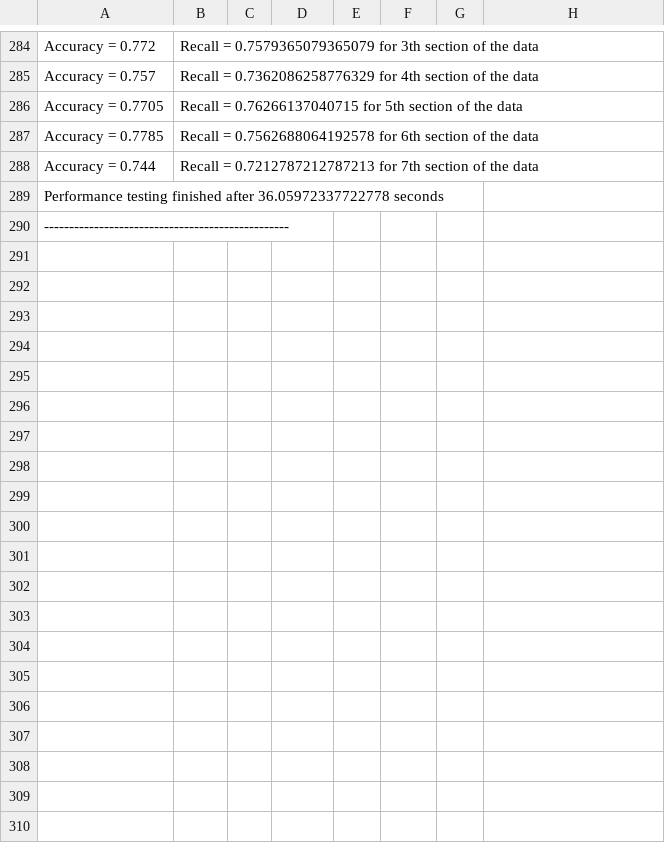
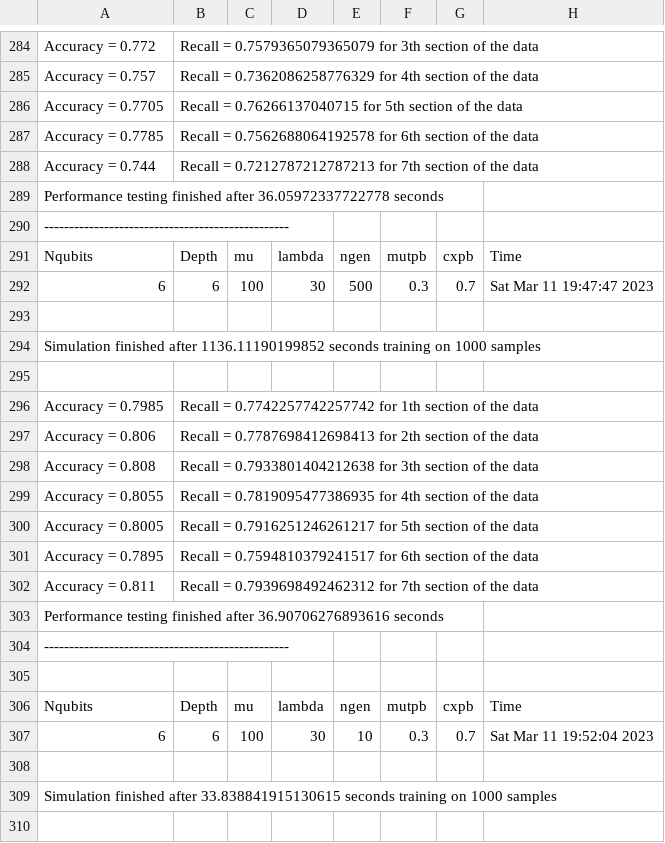
Before and after one commit to nikhil-co/Qkrishi-QSVM, a CSV file: bank_out.csv, drawn as a sheet; only a part is shown, gaps mark what is left out; the diff covers the shown part only; the diff names each change by its address in the sheet, - before the commit and + after, or states it on an @@ line.

```diff
--- a/bank_out.csv
+++ b/bank_out.csv
+row 291: Nqubits | Depth | mu | lambda | ngen | mutpb | cxpb | Time
+row 292: 6 | 6 | 100 | 30 | 500 | 0.3 | 0.7 | Sat Mar 11 19:47:47 2023
+row 293: (empty)
+row 294: Simulation finished after 1136.11190199852 seconds training on 1000 samples
+row 295: (empty)
+row 296: Accuracy = 0.7985 | Recall = 0.7742257742257742 for 1th section of the data
+row 297: Accuracy = 0.806 | Recall = 0.7787698412698413 for 2th section of the data
+row 298: Accuracy = 0.808 | Recall = 0.7933801404212638 for 3th section of the data
+row 299: Accuracy = 0.8055 | Recall = 0.7819095477386935 for 4th section of the data
+row 300: Accuracy = 0.8005 | Recall = 0.7916251246261217 for 5th section of the data
+row 301: Accuracy = 0.7895 | Recall = 0.7594810379241517 for 6th section of the data
+row 302: Accuracy = 0.811 | Recall = 0.7939698492462312 for 7th section of the data
+row 303: Performance testing finished after 36.90706276893616 seconds
+row 304: -------------------------------------------------
+row 305: (empty)
+row 306: Nqubits | Depth | mu | lambda | ngen | mutpb | cxpb | Time
+row 307: 6 | 6 | 100 | 30 | 10 | 0.3 | 0.7 | Sat Mar 11 19:52:04 2023
+row 308: (empty)
+row 309: Simulation finished after 33.838841915130615 seconds training on 1000 samples
+row 310: (empty)
```
Also changed, not shown: 59 added rows elsewhere in this file, 2 other files.
